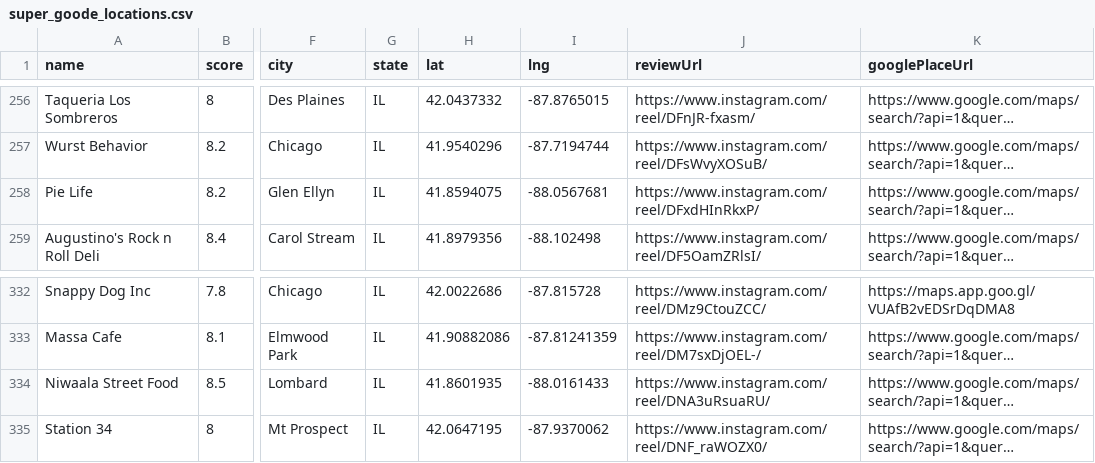
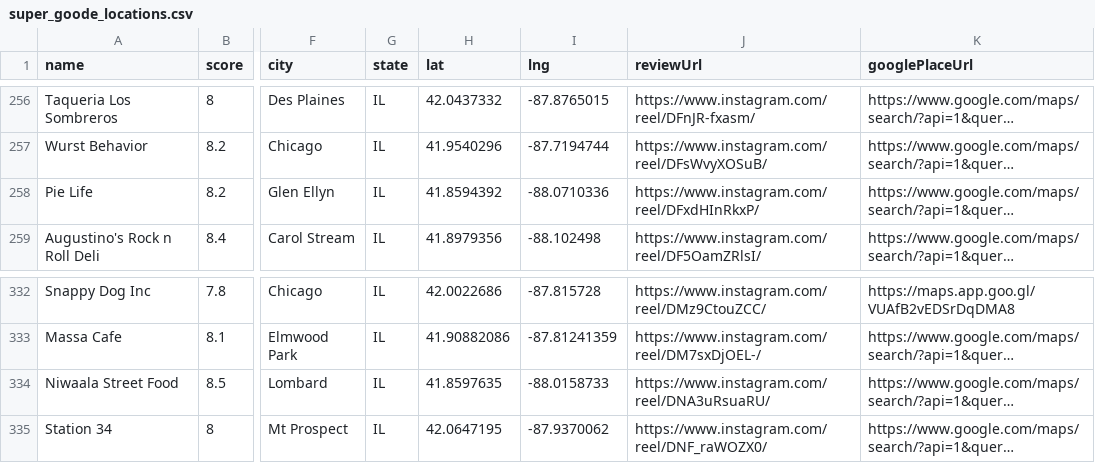
Before and after one commit to Retro-Ace/Super-Goode-Map, a CSV file: super_goode_locations.csv, drawn as a sheet; only a part is shown, gaps mark what is left out; long unchanged cells end in …; the diff names each change by its address in the sheet, - before the commit and + after, or states it on an @@ line.

```diff
--- a/super_goode_locations.csv
+++ b/super_goode_locations.csv
-H258 (lat): 41.8594075
+H258 (lat): 41.8594392
-I258 (lng): -88.0567681
+I258 (lng): -88.0710336
-H334 (lat): 41.8601935
+H334 (lat): 41.8597635
-I334 (lng): -88.0161433
+I334 (lng): -88.0158733
```
Also changed, not shown: 3 other files.
